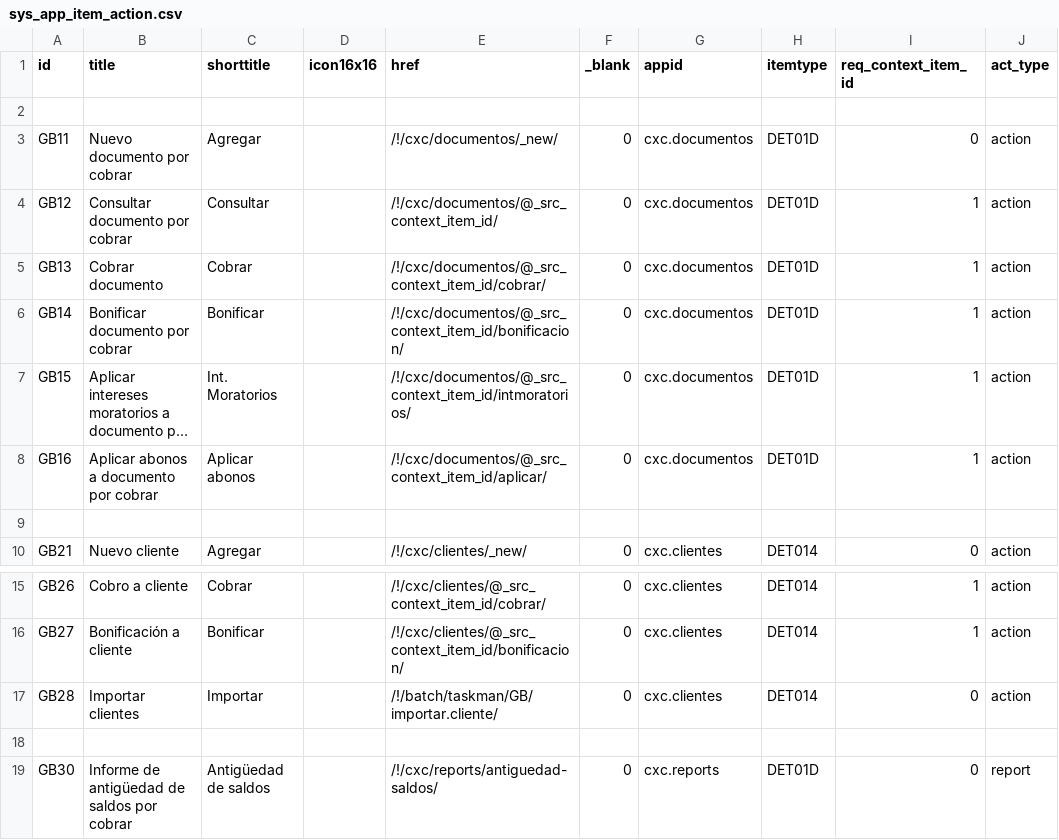
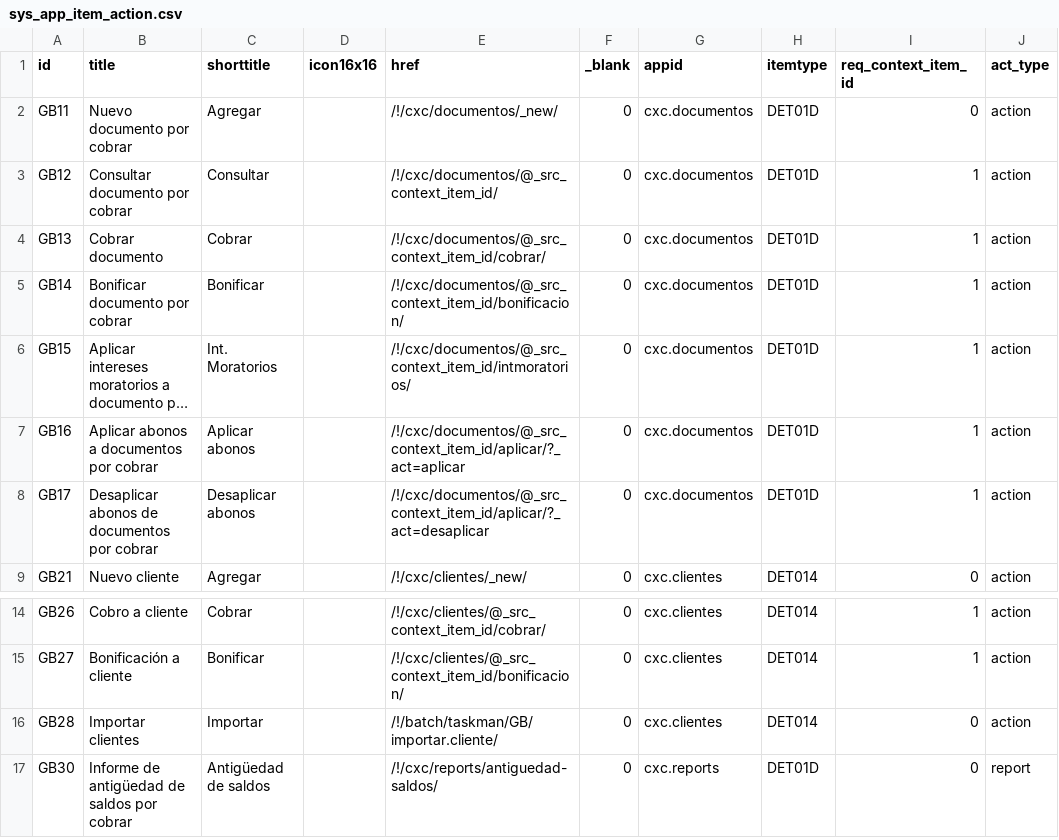
Before and after one commit to Induxsoft/cxc, a CSV file: src/cxc/_install/app_info/sys_app_item_action.csv, drawn as a sheet; only a part is shown, gaps mark what is left out; long unchanged cells end in …; removed rows and columns are numbered as before the commit, all else as after; the diff names each change by its address in the sheet, - before the commit and + after, or states it on an @@ line.

Commit message:
update: desaplicar abonos
Barra estándar de v12
- Balance (Edo. Cuenta)
- Pendientes (Doc por Cobrar)

```diff
--- a/src/cxc/_install/app_info/sys_app_item_action.csv
+++ b/src/cxc/_install/app_info/sys_app_item_action.csv
-row 2: (empty)
-B7 (title): Aplicar abonos a documento por cobrar
+B7 (title): Aplicar abonos a documentos por cobrar
-E7 (href): /!/cxc/documentos/@_src_context_item_id/aplicar/
+E7 (href): /!/cxc/documentos/@_src_context_item_id/aplicar/?_act=aplicar
-row 8: (empty)
+row 8: GB17 | Desaplicar abonos de documentos por cobrar | Desaplicar abonos |  | /!/cxc/documentos/@_src_context_item_id/aplicar/?_act=desaplicar | 0 | cxc.documentos | DET01D | 1 | action
-row 18: (empty)
```
Also changed, not shown: src/cxc/_install/initial_data/sitem.csv, 11 other files.
